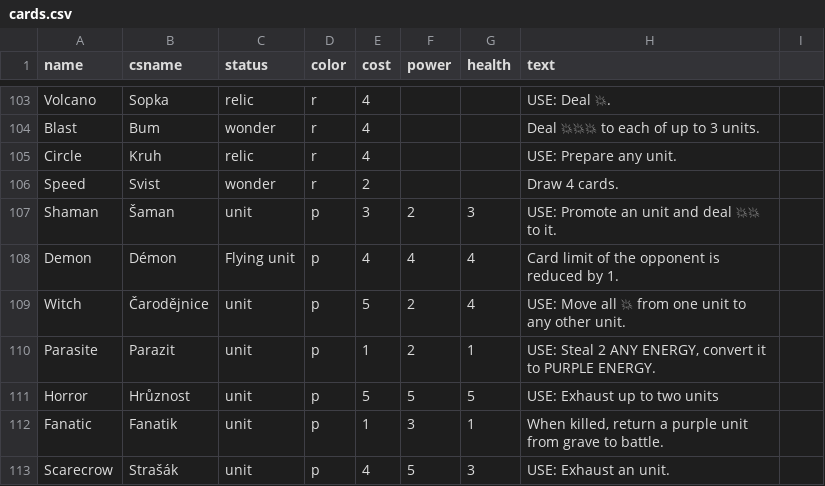
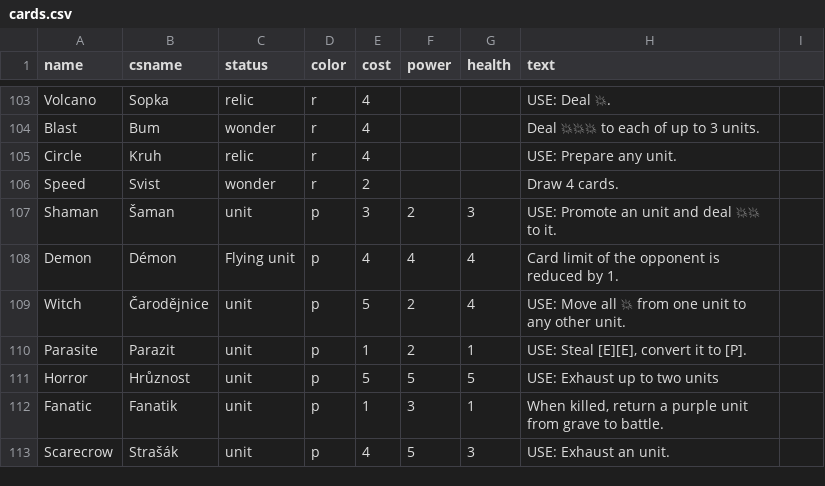
Before and after one commit to jerrylabs/card-generator, a CSV file: mysticelements/cards.csv, drawn as a sheet; only a part is shown, gaps mark what is left out; the diff covers the shown part only.

```diff
--- a/mysticelements/cards.csv
+++ b/mysticelements/cards.csv
@@ -109,3 +109,3 @@ Demon,Démon,Flying unit,p,4,4,4,Card limit of the opponent is reduced by 1.,
 Witch,Čarodějnice,unit,p,5,2,4,USE: Move all 💥 from one unit to any other unit.,
-Parasite,Parazit,unit,p,1,2,1,"USE: Steal 2 ANY ENERGY, convert it to PURPLE ENERGY.",
+Parasite,Parazit,unit,p,1,2,1,"USE: Steal [E][E], convert it to [P].",
 Horror,Hrůznost,unit,p,5,5,5,USE: Exhaust up to two units,
```
Also changed, not shown: 18 edited cells elsewhere in this file, 32 other files.
